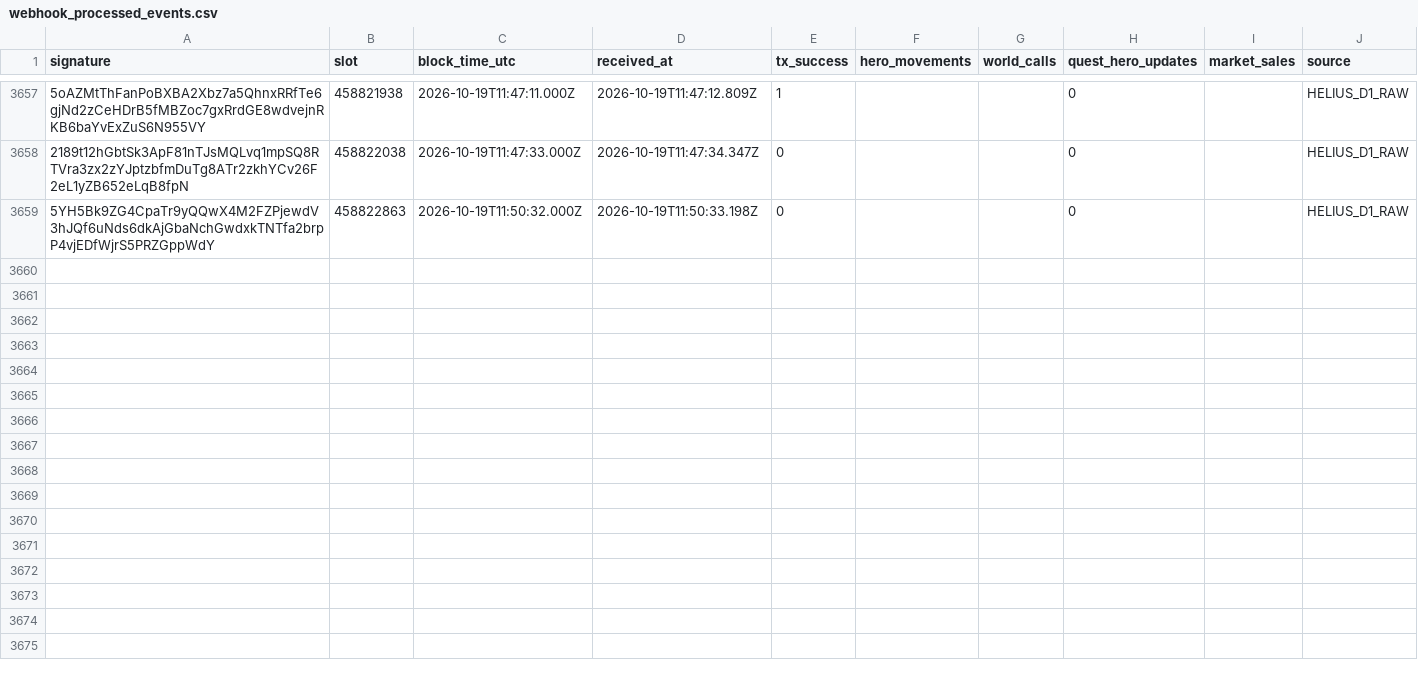
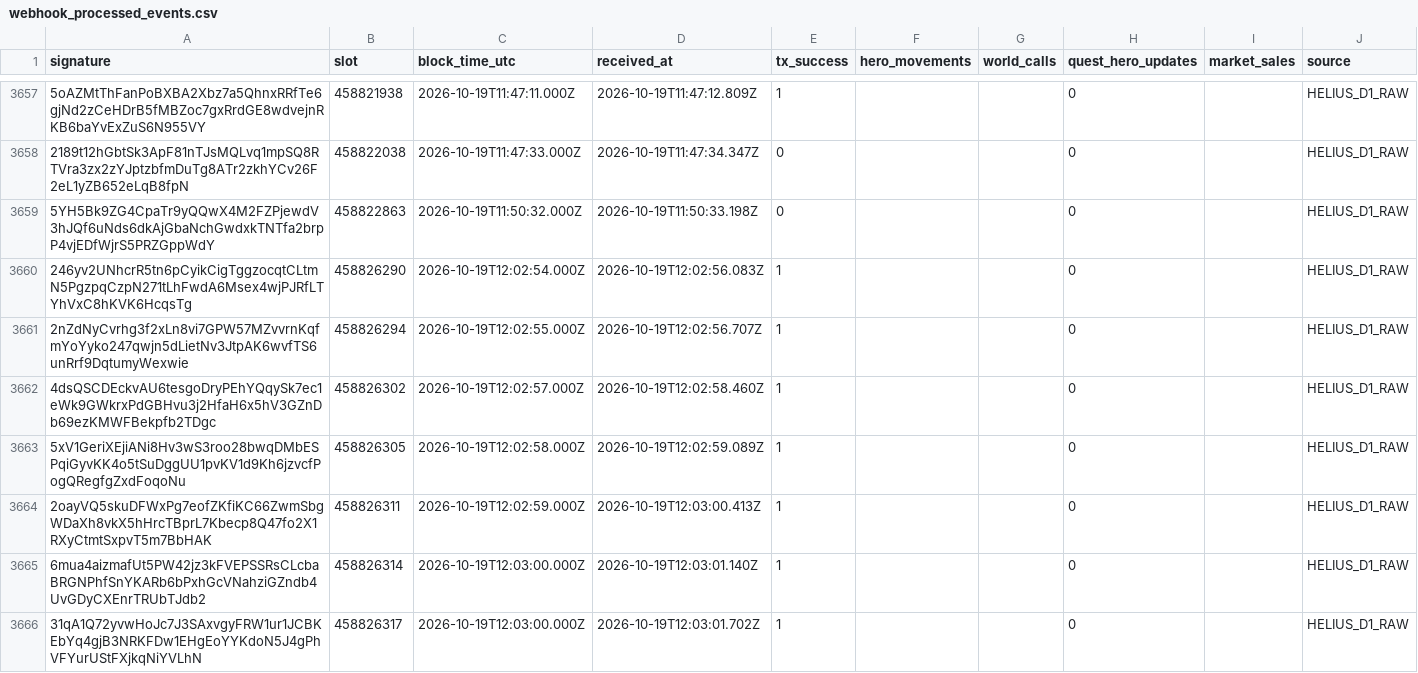
Before and after one commit to cjohnsongh/guild-saga-analytics, a CSV file: data/state/webhook_processed_events.csv, drawn as a sheet; only a part is shown, gaps mark what is left out; the diff names each change by its address in the sheet, - before the commit and + after, or states it on an @@ line.

```diff
--- a/data/state/webhook_processed_events.csv
+++ b/data/state/webhook_processed_events.csv
+row 3660: 246yv2UNhcrR5tn6pCyikCigTggzocqtCLtmN5PgzpqCzpN271tLhFwdA6Msex4wjPJRfLTYhVxC8hKVK6HcqsTg | 458826290 | 2026-10-19T12:02:54.000Z | 2026-10-19T12:02:56.083Z | 1 |  |  | 0 |  | HELIUS_D1_RAW
+row 3661: 2nZdNyCvrhg3f2xLn8vi7GPW57MZvvrnKqfmYoYyko247qwjn5dLietNv3JtpAK6wvfTS6unRrf9DqtumyWexwie | 458826294 | 2026-10-19T12:02:55.000Z | 2026-10-19T12:02:56.707Z | 1 |  |  | 0 |  | HELIUS_D1_RAW
+row 3662: 4dsQSCDEckvAU6tesgoDryPEhYQqySk7ec1eWk9GWkrxPdGBHvu3j2HfaH6x5hV3GZnDb69ezKMWFBekpfb2TDgc | 458826302 | 2026-10-19T12:02:57.000Z | 2026-10-19T12:02:58.460Z | 1 |  |  | 0 |  | HELIUS_D1_RAW
+row 3663: 5xV1GeriXEjiANi8Hv3wS3roo28bwqDMbESPqiGyvKK4o5tSuDggUU1pvKV1d9Kh6jzvcfPogQRegfgZxdFoqoNu | 458826305 | 2026-10-19T12:02:58.000Z | 2026-10-19T12:02:59.089Z | 1 |  |  | 0 |  | HELIUS_D1_RAW
+row 3664: 2oayVQ5skuDFWxPg7eofZKfiKC66ZwmSbgWDaXh8vkX5hHrcTBprL7Kbecp8Q47fo2X1RXyCtmtSxpvT5m7BbHAK | 458826311 | 2026-10-19T12:02:59.000Z | 2026-10-19T12:03:00.413Z | 1 |  |  | 0 |  | HELIUS_D1_RAW
+row 3665: 6mua4aizmafUt5PW42jz3kFVEPSSRsCLcbaBRGNPhfSnYKARb6bPxhGcVNahziGZndb4UvGDyCXEnrTRUbTJdb2 | 458826314 | 2026-10-19T12:03:00.000Z | 2026-10-19T12:03:01.140Z | 1 |  |  | 0 |  | HELIUS_D1_RAW
+row 3666: 31qA1Q72yvwHoJc7J3SAxvgyFRW1ur1JCBKEbYq4gjB3NRKFDw1EHgEoYYKdoN5J4gPhVFYurUStFXjkqNiYVLhN | 458826317 | 2026-10-19T12:03:00.000Z | 2026-10-19T12:03:01.702Z | 1 |  |  | 0 |  | HELIUS_D1_RAW
```
Also changed, not shown: 5 other files.
